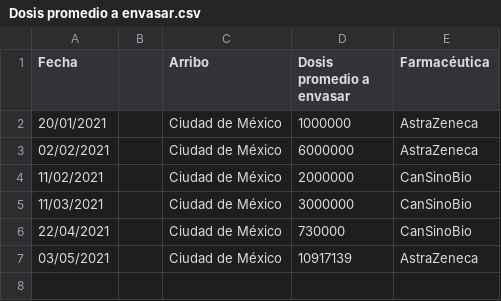
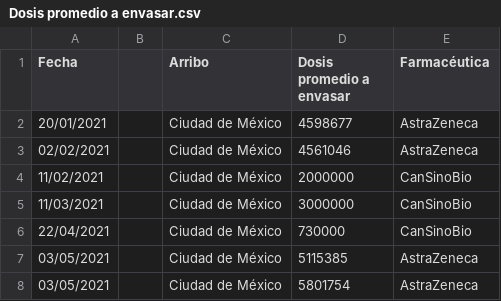
Before and after one commit to ssmdhdbindp/Vacunas, a CSV file: Dosis promedio a envasar.csv, drawn as a sheet.

Commit message:
Update Dosis promedio a envasar.csv

```diff
--- a/Dosis promedio a envasar.csv
+++ b/Dosis promedio a envasar.csv
@@ -1,4 +1,4 @@
 Fecha,,Arribo,Dosis promedio a envasar,Farmacéutica
-20/01/2021,,Ciudad de México,1000000,AstraZeneca
-02/02/2021,,Ciudad de México,6000000,AstraZeneca
+20/01/2021,,Ciudad de México,4598677,AstraZeneca
+02/02/2021,,Ciudad de México,4561046,AstraZeneca
 11/02/2021,,Ciudad de México,2000000,CanSinoBio
@@ -6,2 +6,3 @@ Fecha,,Arribo,Dosis promedio a envasar,Farmacéutica
 22/04/2021,,Ciudad de México,730000,CanSinoBio
-03/05/2021,,Ciudad de México,10917139,AstraZeneca
+03/05/2021,,Ciudad de México,5115385,AstraZeneca
+03/05/2021,,Ciudad de México,5801754,AstraZeneca
```
